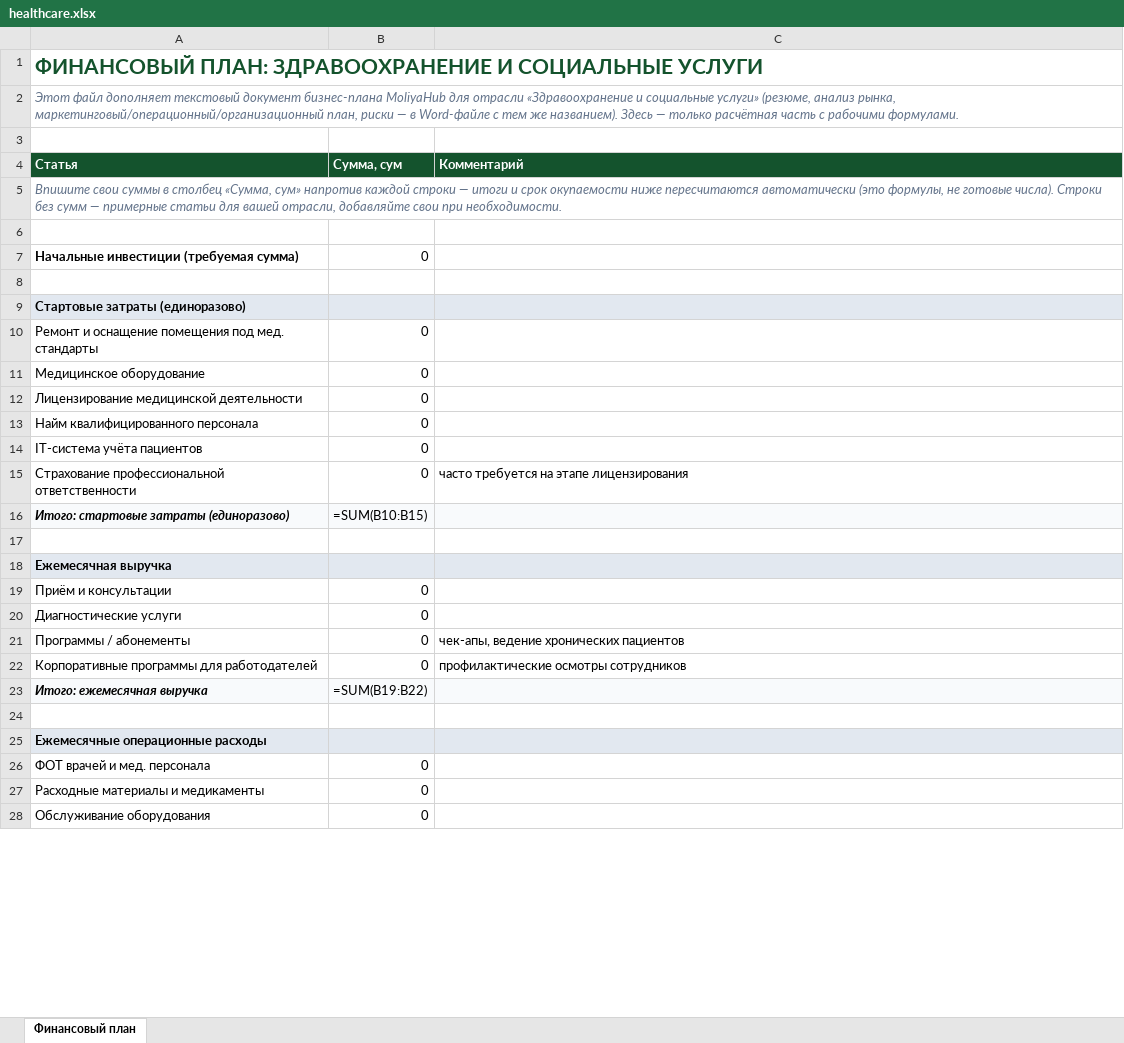
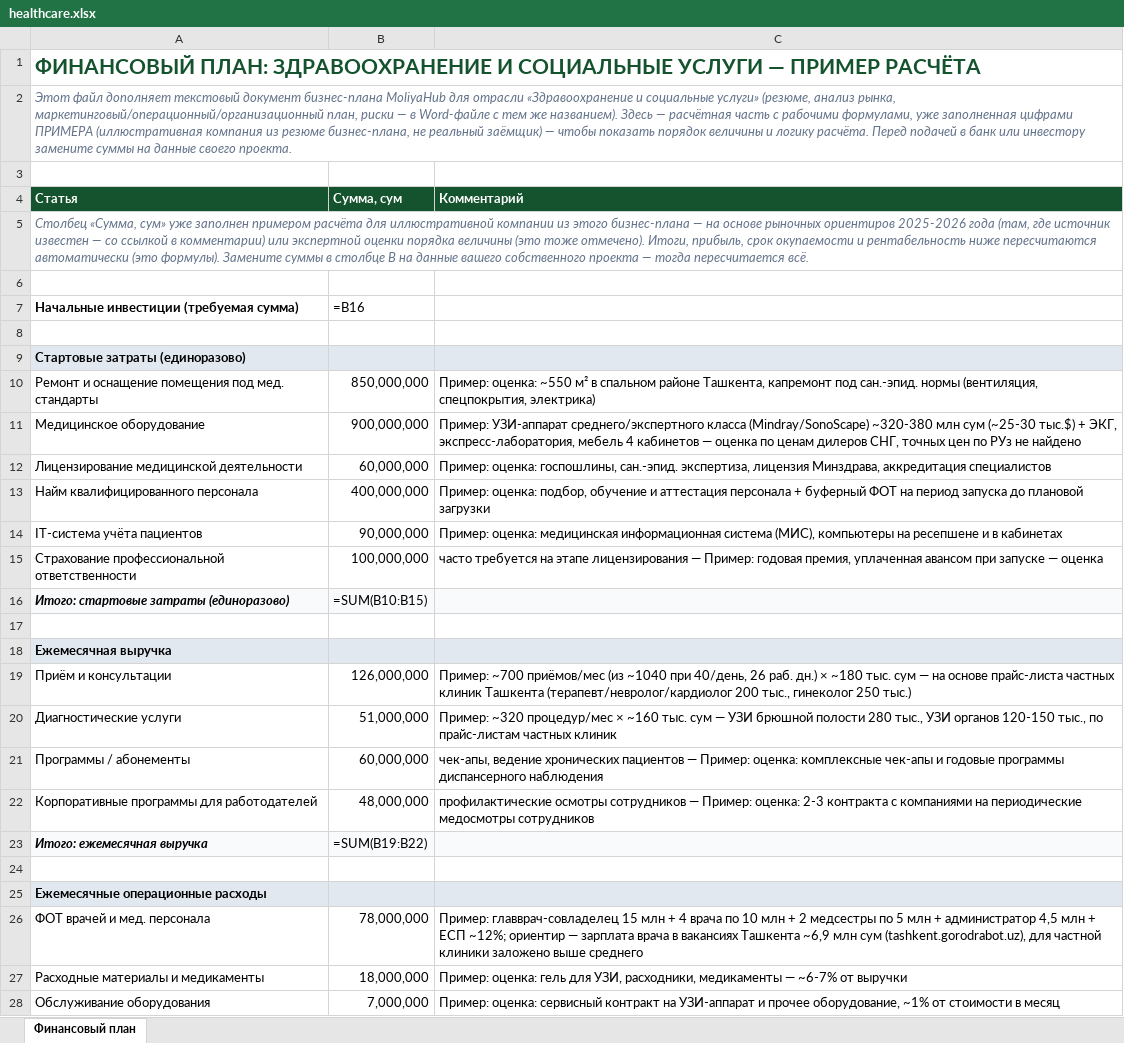
Before and after one commit to shukhratermamatov-dev/moliyahub, an Excel workbook: public/business-plans/healthcare.xlsx, sheet Финансовый план, drawn as a sheet; only a part is shown; values as stored, in another font and other column widths than the file's, no borders; formulas without a stored value are shown as written; the diff covers the shown part only; the diff names each change by its address in the sheet, - before the commit and + after, or states it on an @@ line.

```diff
--- a/public/business-plans/healthcare.xlsx (sheet Финансовый план)
+++ b/public/business-plans/healthcare.xlsx (sheet Финансовый план)
-A1 (Статья): …СОЦИАЛЬНЫЕ УСЛУГИ
+A1 (Статья): …СОЦИАЛЬНЫЕ УСЛУГИ — ПРИМЕР РАСЧЁТА
-A2 (Статья): …Здесь — только расчётная часть с рабочими формулами.
+A2 (Статья): …Здесь — расчётная часть с рабочими формулами, уже заполненная цифрами ПРИМЕРА (иллюстративная компания из резюме бизнес-плана, не реальный заёмщик) — чтобы показать порядок величины и логику расчёта. Перед подачей в банк или инвестору замените суммы на данные своего проекта.
-A5 (Статья): Впишите свои суммы в столбец «Сумма, сум» напротив каждой строки — итоги и срок окупаемости ниже пересчитаются автоматически (это формулы, не готовые числа). Строки без сумм — примерные статьи для вашей отрасли, добавляйте свои при необходимости.
+A5 (Статья): Столбец «Сумма, сум» уже заполнен примером расчёта для иллюстративной компании из этого бизнес-плана — на основе рыночных ориентиров 2025-2026 года (там, где источник известен — со ссылкой в комментарии) или экспертной оценки порядка величины (это тоже отмечено). Итоги, прибыль, срок окупаемости и рентабельность ниже пересчитаются автоматически (это формулы). Замените суммы в столбце B на данные вашего собственного проекта — тогда пересчитается всё.
-B7 (Сумма, сум): 0
+B7 (Сумма, сум): =B16
-B10 (Сумма, сум): 0
+B10 (Сумма, сум): 850,000,000
-C10 (Комментарий): (empty)
+C10 (Комментарий): Пример: оценка: ~550 м² в спальном районе Ташкента, капремонт под сан.-эпид. нормы (вентиляция, спецпокрытия, электрика)
-B11 (Сумма, сум): 0
+B11 (Сумма, сум): 900,000,000
-C11 (Комментарий): (empty)
+C11 (Комментарий): Пример: УЗИ-аппарат среднего/экспертного класса (Mindray/SonoScape) ~320-380 млн сум (~25-30 тыс.$) + ЭКГ, экспресс-лаборатория, мебель 4 кабинетов — оценка по ценам дилеров СНГ, точных цен по РУз не найдено
-B12 (Сумма, сум): 0
+B12 (Сумма, сум): 60,000,000
-C12 (Комментарий): (empty)
+C12 (Комментарий): Пример: оценка: госпошлины, сан.-эпид. экспертиза, лицензия Минздрава, аккредитация специалистов
-B13 (Сумма, сум): 0
+B13 (Сумма, сум): 400,000,000
-C13 (Комментарий): (empty)
+C13 (Комментарий): Пример: оценка: подбор, обучение и аттестация персонала + буферный ФОТ на период запуска до плановой загрузки
-B14 (Сумма, сум): 0
+B14 (Сумма, сум): 90,000,000
-C14 (Комментарий): (empty)
+C14 (Комментарий): Пример: оценка: медицинская информационная система (МИС), компьютеры на ресепшене и в кабинетах
-B15 (Сумма, сум): 0
+B15 (Сумма, сум): 100,000,000
-C15 (Комментарий): …этапе лицензирования
+C15 (Комментарий): …этапе лицензирования — Пример: годовая премия, уплаченная авансом при запуске — оценка
-B19 (Сумма, сум): 0
+B19 (Сумма, сум): 126,000,000
-C19 (Комментарий): (empty)
+C19 (Комментарий): Пример: ~700 приёмов/мес (из ~1040 при 40/день, 26 раб. дн.) × ~180 тыс. сум — на основе прайс-листа частных клиник Ташкента (терапевт/невролог/кардиолог 200 тыс., гинеколог 250 тыс.)
-B20 (Сумма, сум): 0
+B20 (Сумма, сум): 51,000,000
-C20 (Комментарий): (empty)
+C20 (Комментарий): Пример: ~320 процедур/мес × ~160 тыс. сум — УЗИ брюшной полости 280 тыс., УЗИ органов 120-150 тыс., по прайс-листам частных клиник
-B21 (Сумма, сум): 0
+B21 (Сумма, сум): 60,000,000
-C21 (Комментарий): …хронических пациентов
+C21 (Комментарий): …хронических пациентов — Пример: оценка: комплексные чек-апы и годовые программы диспансерного наблюдения
-B22 (Сумма, сум): 0
+B22 (Сумма, сум): 48,000,000
-C22 (Комментарий): …осмотры сотрудников
+C22 (Комментарий): …осмотры сотрудников — Пример: оценка: 2-3 контракта с компаниями на периодические медосмотры сотрудников
-B26 (Сумма, сум): 0
+B26 (Сумма, сум): 78,000,000
-C26 (Комментарий): (empty)
+C26 (Комментарий): Пример: главврач-совладелец 15 млн + 4 врача по 10 млн + 2 медсестры по 5 млн + администратор 4,5 млн + ЕСП ~12%; ориентир — зарплата врача в вакансиях Ташкента ~6,9 млн сум (tashkent.gorodrabot.uz), для частной клиники заложено выше среднего
-B27 (Сумма, сум): 0
+B27 (Сумма, сум): 18,000,000
-C27 (Комментарий): (empty)
+C27 (Комментарий): Пример: оценка: гель для УЗИ, расходники, медикаменты — ~6-7% от выручки
-B28 (Сумма, сум): 0
+B28 (Сумма, сум): 7,000,000
-C28 (Комментарий): (empty)
+C28 (Комментарий): Пример: оценка: сервисный контракт на УЗИ-аппарат и прочее оборудование, ~1% от стоимости в месяц
```
Also changed, not shown: 2 added rows, 7 edited cells and cell formats elsewhere in this sheet, public/business-plans/agriculture.xlsx, public/business-plans/finance.xlsx, 21 other files.
